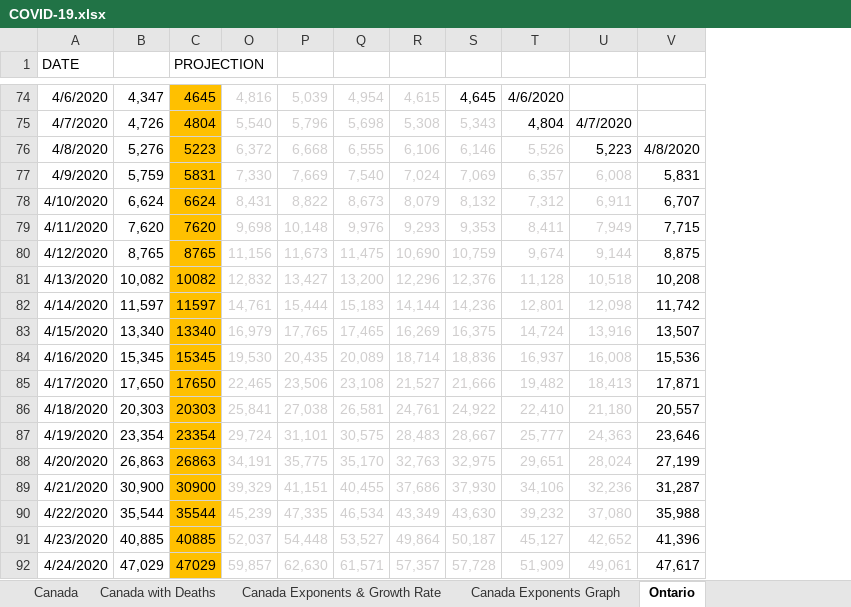
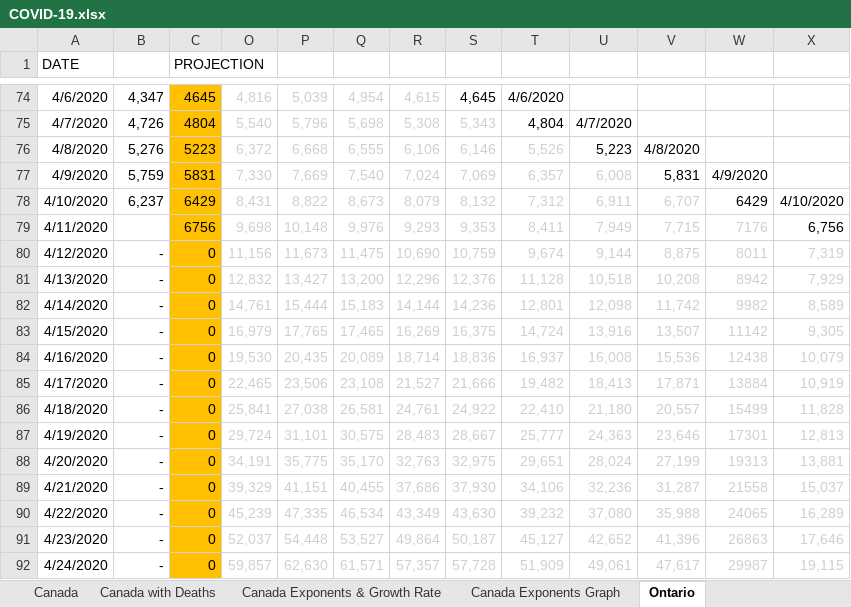
Before and after one commit to timothycomeau/COVID-19, an Excel workbook: COVID-19.xlsx, sheet Ontario, drawn as a sheet; only a part is shown, gaps mark what is left out; values as stored, in another font and other column widths than the file's, no borders; charts and pictures not drawn; the diff covers the shown part only; the diff names each change by its address in the sheet, - before the commit and + after, or states it on an @@ line.

```diff
--- a/COVID-19.xlsx (sheet Ontario)
+++ b/COVID-19.xlsx (sheet Ontario)
+column W, rows 77-92: 4/9/2020 | 6429 | 7176 | 8011 | 8942 | 9982 | 11142 | 12438 | 13884 | 15499 | 17301 | 19313 | 21558 | 24065 | 26863 | 29987
+column X, rows 78-92: 4/10/2020 | 6,756 | 7,319 | 7,929 | 8,589 | 9,305 | 10,079 | 10,919 | 11,828 | 12,813 | 13,881 | 15,037 | 16,289 | 17,646 | 19,115
-B78: 6,624
+B78: 6,237
-C78 (PROJECTION): 6624
+C78 (PROJECTION): 6429
-V78:V92 text colour: black
+V78:V92 text colour: #D0CECE
-B79: 7,620
+B79: (empty)
-C79 (PROJECTION): 7620
+C79 (PROJECTION): 6756
-B80: 8,765
+B80: -
-C80 (PROJECTION): 8765
+C80 (PROJECTION): 0
-B81: 10,082
+B81: -
-C81 (PROJECTION): 10082
+C81 (PROJECTION): 0
-B82: 11,597
+B82: -
-C82 (PROJECTION): 11597
+C82 (PROJECTION): 0
-B83: 13,340
+B83: -
-C83 (PROJECTION): 13340
+C83 (PROJECTION): 0
-B84: 15,345
+B84: -
-C84 (PROJECTION): 15345
+C84 (PROJECTION): 0
-B85: 17,650
+B85: -
-C85 (PROJECTION): 17650
+C85 (PROJECTION): 0
-B86: 20,303
+B86: -
-C86 (PROJECTION): 20303
+C86 (PROJECTION): 0
-B87: 23,354
+B87: -
-C87 (PROJECTION): 23354
+C87 (PROJECTION): 0
-B88: 26,863
+B88: -
-C88 (PROJECTION): 26863
+C88 (PROJECTION): 0
-B89: 30,900
+B89: -
-C89 (PROJECTION): 30900
+C89 (PROJECTION): 0
-B90: 35,544
+B90: -
-C90 (PROJECTION): 35544
+C90 (PROJECTION): 0
-B91: 40,885
+B91: -
-C91 (PROJECTION): 40885
+C91 (PROJECTION): 0
-B92: 47,029
+B92: -
-C92 (PROJECTION): 47029
+C92 (PROJECTION): 0
```
Also changed, not shown: 80 edited cells and cell formats elsewhere in this sheet, sheet Canada with Deaths, sheet Canada, sheet Canada Exponents & Growth Rate, sheet Ontario Exponents & Growth Rate, sheet USA, sheet Nova Scotia, 5 more sheets, hidden cells, charts or pictures, 1 other file.
